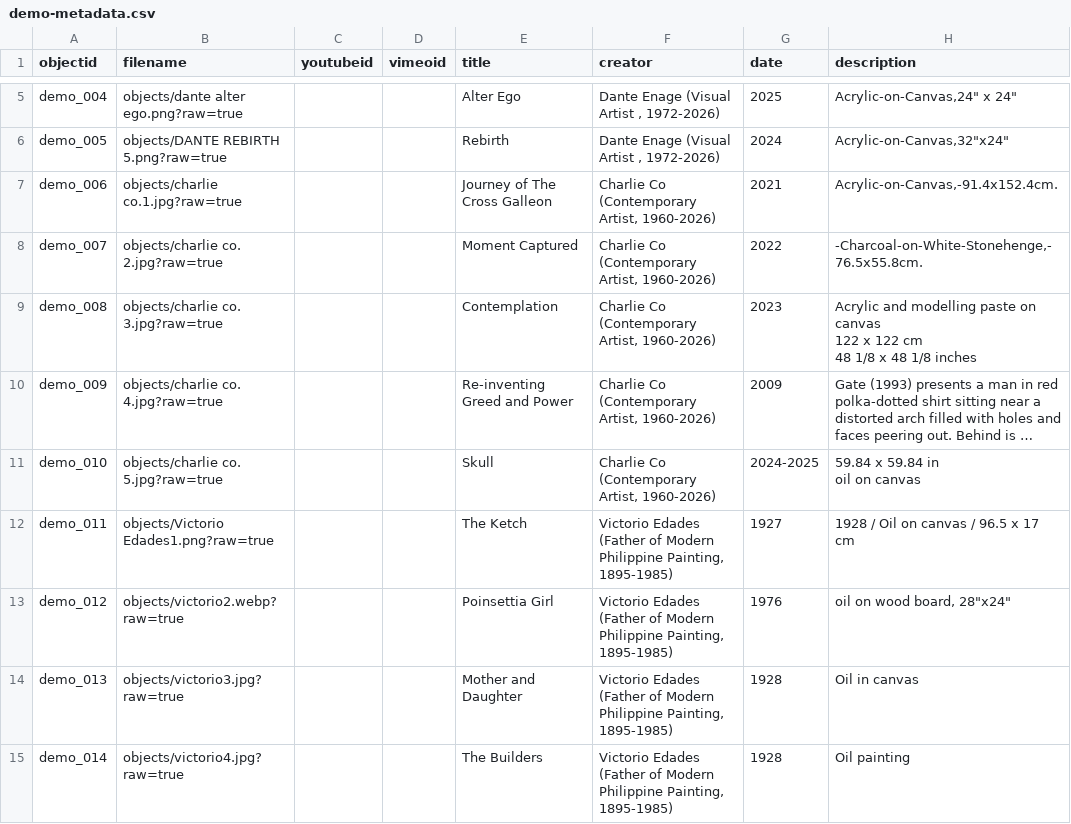
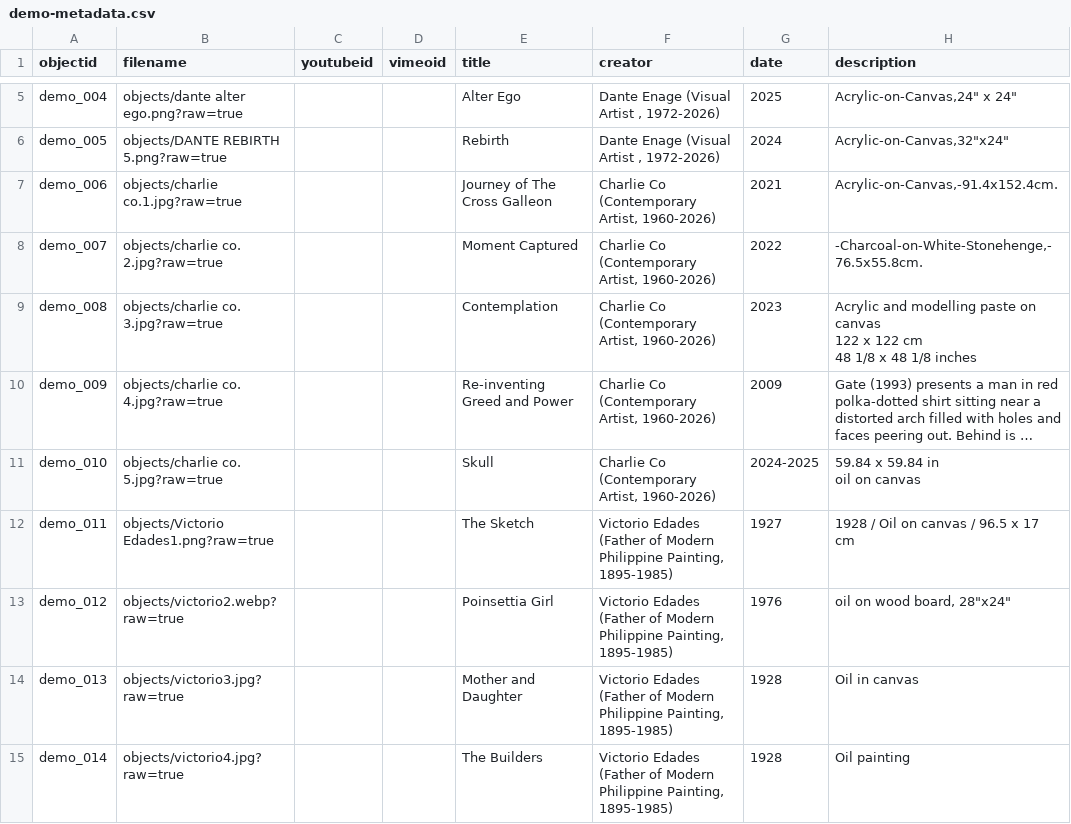
Before and after one commit to andreinonay-max/SampleActivity041126, a CSV file: _data/demo-metadata.csv, drawn as a sheet; only a part is shown, gaps mark what is left out; long unchanged cells end in …; the diff names each change by its address in the sheet, - before the commit and + after, or states it on an @@ line.

Commit message:
Add files via upload

```diff
--- a/_data/demo-metadata.csv
+++ b/_data/demo-metadata.csv
-E12 (title): The Ketch
+E12 (title): The Sketch
```
